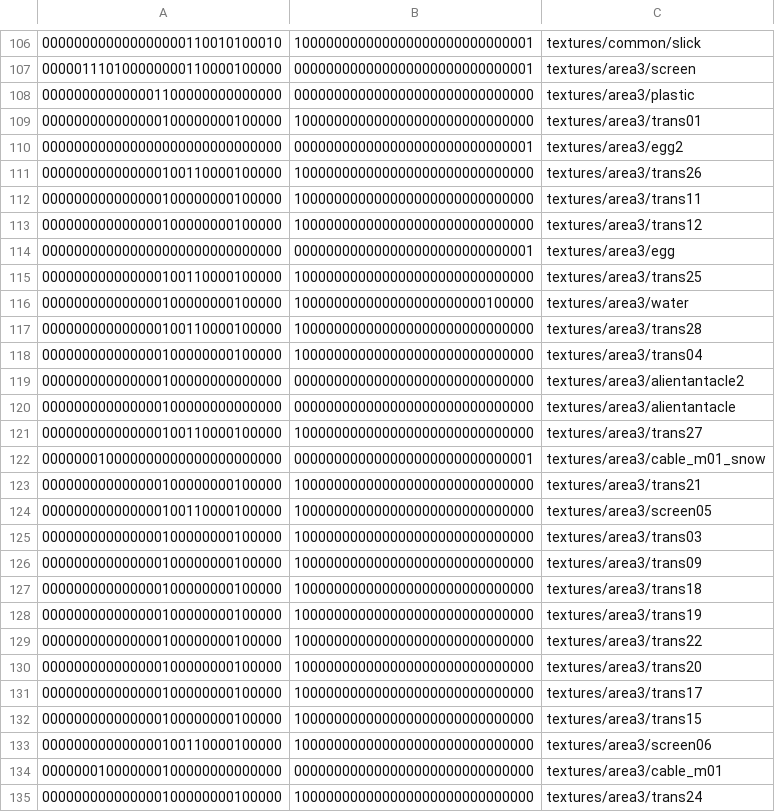
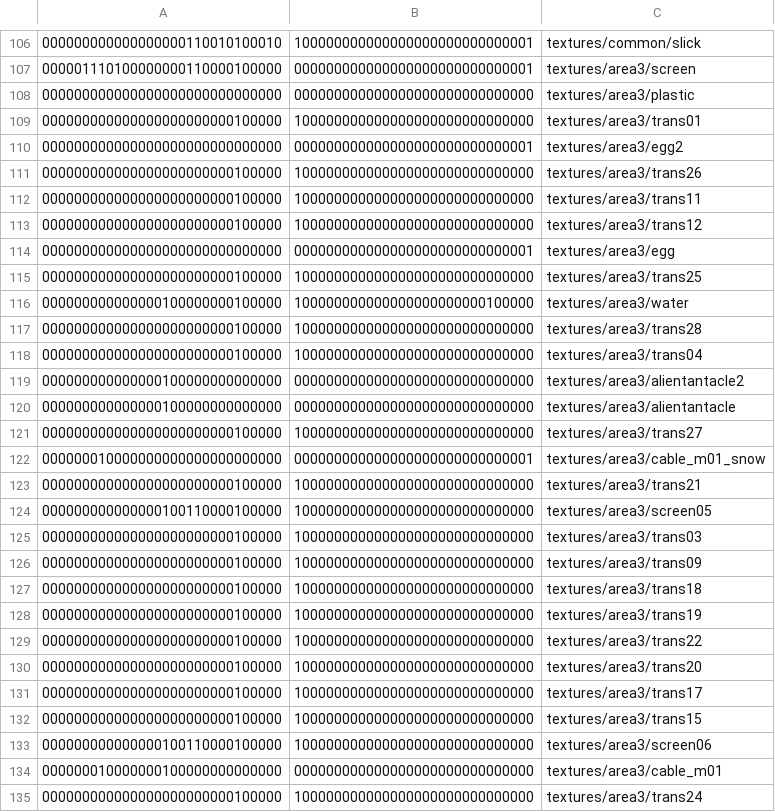
Before and after one commit to InterstellarOasis/map-area3_src.dpkdir, a CSV file: maps/area3.bspdir/textures.csv, drawn as a sheet; only a part is shown, gaps mark what is left out; the diff covers the shown part only.

Commit message:
mark surfaces as buildable

```diff
--- a/maps/area3.bspdir/textures.csv
+++ b/maps/area3.bspdir/textures.csv
@@ -107,29 +107,29 @@
 000001110100000000110000100000,000000000000000000000000000001,textures/area3/screen
-000000000000001100000000000000,000000000000000000000000000000,textures/area3/plastic
-000000000000000100000000100000,100000000000000000000000000000,textures/area3/trans01
+000000000000000000000000000000,000000000000000000000000000000,textures/area3/plastic
+000000000000000000000000100000,100000000000000000000000000000,textures/area3/trans01
 000000000000000000000000000000,000000000000000000000000000001,textures/area3/egg2
-000000000000000100110000100000,100000000000000000000000000000,textures/area3/trans26
-000000000000000100000000100000,100000000000000000000000000000,textures/area3/trans11
-000000000000000100000000100000,100000000000000000000000000000,textures/area3/trans12
+000000000000000000000000100000,100000000000000000000000000000,textures/area3/trans26
+000000000000000000000000100000,100000000000000000000000000000,textures/area3/trans11
+000000000000000000000000100000,100000000000000000000000000000,textures/area3/trans12
 000000000000000000000000000000,000000000000000000000000000001,textures/area3/egg
-000000000000000100110000100000,100000000000000000000000000000,textures/area3/trans25
+000000000000000000000000100000,100000000000000000000000000000,textures/area3/trans25
 000000000000000100000000100000,100000000000000000000000100000,textures/area3/water
-000000000000000100110000100000,100000000000000000000000000000,textures/area3/trans28
-000000000000000100000000100000,100000000000000000000000000000,textures/area3/trans04
+000000000000000000000000100000,100000000000000000000000000000,textures/area3/trans28
+000000000000000000000000100000,100000000000000000000000000000,textures/area3/trans04
 000000000000000100000000000000,000000000000000000000000000000,textures/area3/alientantacle2
 000000000000000100000000000000,000000000000000000000000000000,textures/area3/alientantacle
-000000000000000100110000100000,100000000000000000000000000000,textures/area3/trans27
+000000000000000000000000100000,100000000000000000000000000000,textures/area3/trans27
 000000010000000000000000000000,000000000000000000000000000001,textures/area3/cable_m01_snow
-000000000000000100000000100000,100000000000000000000000000000,textures/area3/trans21
+000000000000000000000000100000,100000000000000000000000000000,textures/area3/trans21
 000000000000000100110000100000,100000000000000000000000000000,textures/area3/screen05
-000000000000000100000000100000,100000000000000000000000000000,textures/area3/trans03
-000000000000000100000000100000,100000000000000000000000000000,textures/area3/trans09
-000000000000000100000000100000,100000000000000000000000000000,textures/area3/trans18
-000000000000000100000000100000,100000000000000000000000000000,textures/area3/trans19
-000000000000000100000000100000,100000000000000000000000000000,textures/area3/trans22
-000000000000000100000000100000,100000000000000000000000000000,textures/area3/trans20
-000000000000000100000000100000,100000000000000000000000000000,textures/area3/trans17
-000000000000000100000000100000,100000000000000000000000000000,textures/area3/trans15
+000000000000000000000000100000,100000000000000000000000000000,textures/area3/trans03
+000000000000000000000000100000,100000000000000000000000000000,textures/area3/trans09
+000000000000000000000000100000,100000000000000000000000000000,textures/area3/trans18
+000000000000000000000000100000,100000000000000000000000000000,textures/area3/trans19
+000000000000000000000000100000,100000000000000000000000000000,textures/area3/trans22
+000000000000000000000000100000,100000000000000000000000000000,textures/area3/trans20
+000000000000000000000000100000,100000000000000000000000000000,textures/area3/trans17
+000000000000000000000000100000,100000000000000000000000000000,textures/area3/trans15
 000000000000000100110000100000,100000000000000000000000000000,textures/area3/screen06
 000000010000000100000000000000,000000000000000000000000000000,textures/area3/cable_m01
-000000000000000100000000100000,100000000000000000000000000000,textures/area3/trans24
+000000000000000000000000100000,100000000000000000000000000000,textures/area3/trans24
```
Also changed, not shown: 39 edited cells elsewhere in this file.
